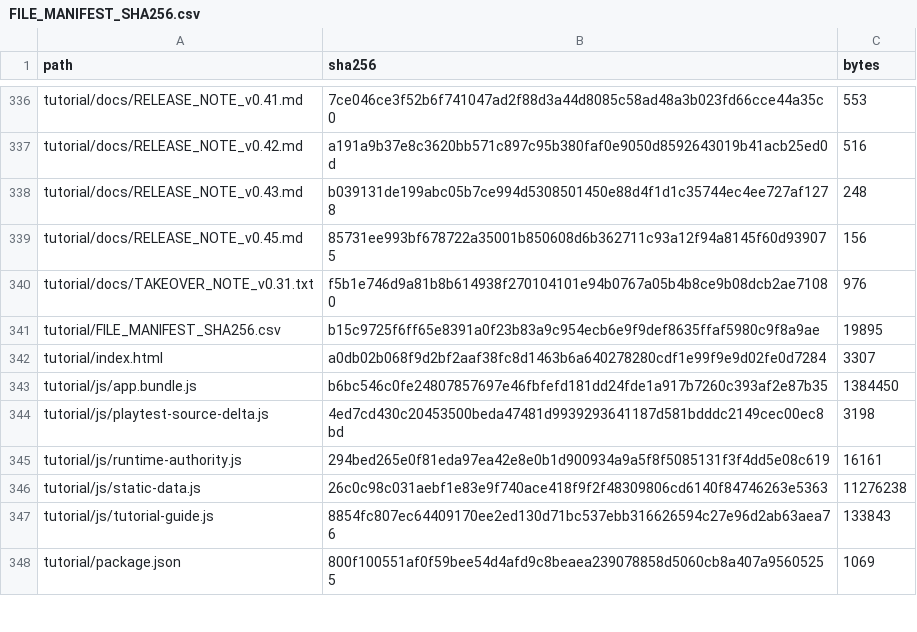
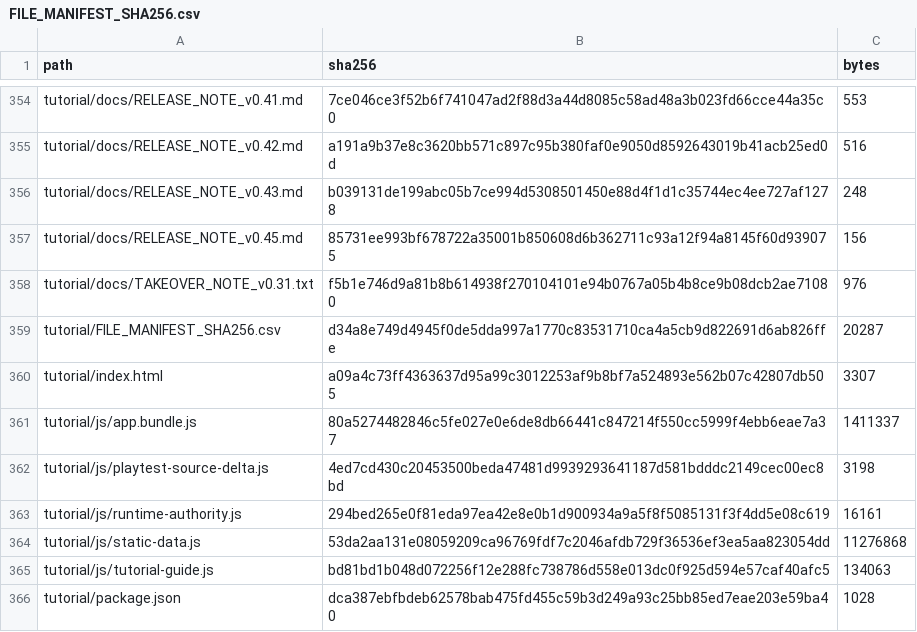
Before and after one commit to GrandisLegacyTCG/Grandis-Legacy-VS-AI, a CSV file: FILE_MANIFEST_SHA256.csv, drawn as a sheet; only a part is shown, gaps mark what is left out; the diff covers the shown part only.

```diff
--- a/FILE_MANIFEST_SHA256.csv
+++ b/FILE_MANIFEST_SHA256.csv
@@ -340,9 +358,9 @@ tutorial/docs/RELEASE_NOTE_v0.45.md,85731ee993bf678722a35001b850608d6b362711c93a
 tutorial/docs/TAKEOVER_NOTE_v0.31.txt,f5b1e746d9a81b8b614938f270104101e94b0767a05b4b8ce9b08dcb2ae71080,976
-tutorial/FILE_MANIFEST_SHA256.csv,b15c9725f6ff65e8391a0f23b83a9c954ecb6e9f9def8635ffaf5980c9f8a9ae,19895
-tutorial/index.html,a0db02b068f9d2bf2aaf38fc8d1463b6a640278280cdf1e99f9e9d02fe0d7284,3307
-tutorial/js/app.bundle.js,b6bc546c0fe24807857697e46fbfefd181dd24fde1a917b7260c393af2e87b35,1384450
+tutorial/FILE_MANIFEST_SHA256.csv,d34a8e749d4945f0de5dda997a1770c83531710ca4a5cb9d822691d6ab826ffe,20287
+tutorial/index.html,a09a4c73ff4363637d95a99c3012253af9b8bf7a524893e562b07c42807db505,3307
+tutorial/js/app.bundle.js,80a5274482846c5fe027e0e6de8db66441c847214f550cc5999f4ebb6eae7a37,1411337
 tutorial/js/playtest-source-delta.js,4ed7cd430c20453500beda47481d9939293641187d581bdddc2149cec00ec8bd,3198
 tutorial/js/runtime-authority.js,294bed265e0f81eda97ea42e8e0b1d900934a9a5f8f5085131f3f4dd5e08c619,16161
-tutorial/js/static-data.js,26c0c98c031aebf1e83e9f740ace418f9f2f48309806cd6140f84746263e5363,11276238
-tutorial/js/tutorial-guide.js,8854fc807ec64409170ee2ed130d71bc537ebb316626594c27e96d2ab63aea76,133843
-tutorial/package.json,800f100551af0f59bee54d4afd9c8beaea239078858d5060cb8a407a95605255,1069
+tutorial/js/static-data.js,53da2aa131e08059209ca96769fdf7c2046afdb729f36536ef3ea5aa823054dd,11276868
+tutorial/js/tutorial-guide.js,bd81bd1b048d072256f12e288fc738786d558e013dc0f925d594e57caf40afc5,134063
+tutorial/package.json,dca387ebfbdeb62578bab475fd455c59b3d249a93c25bb85ed7eae203e59ba40,1028
```
Also changed, not shown: 24 added rows, 2 removed rows and 51 edited cells elsewhere in this file, tutorial/FILE_MANIFEST_SHA256.csv, 58 other files.
